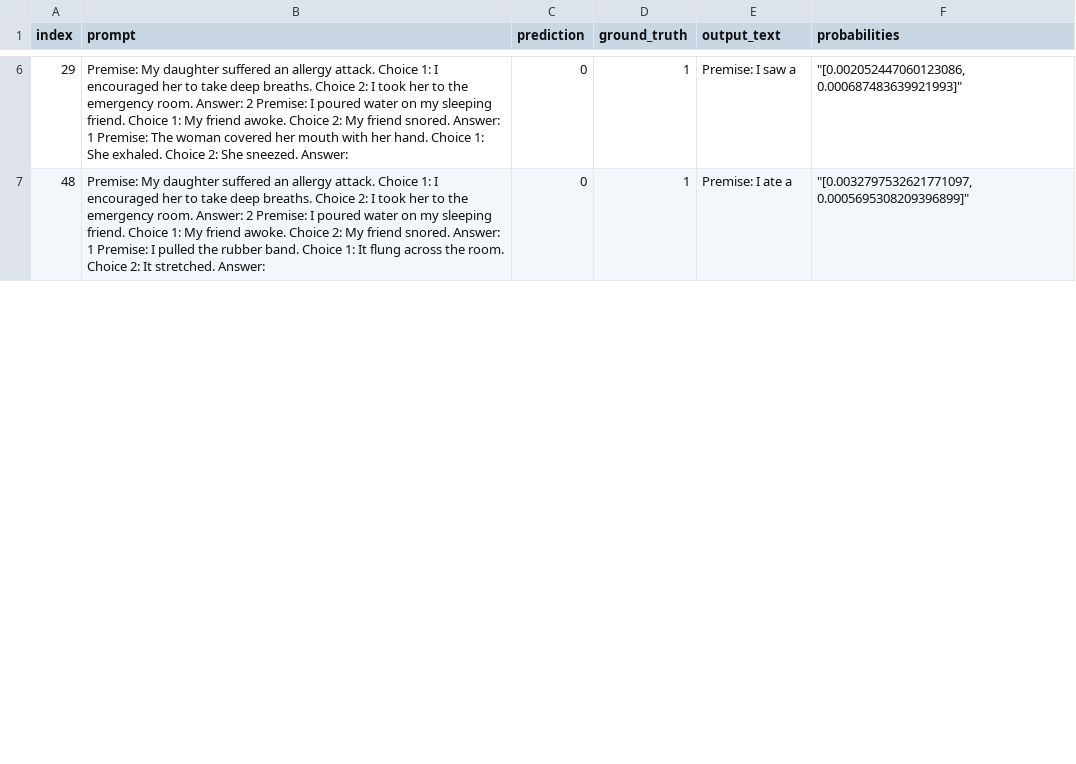
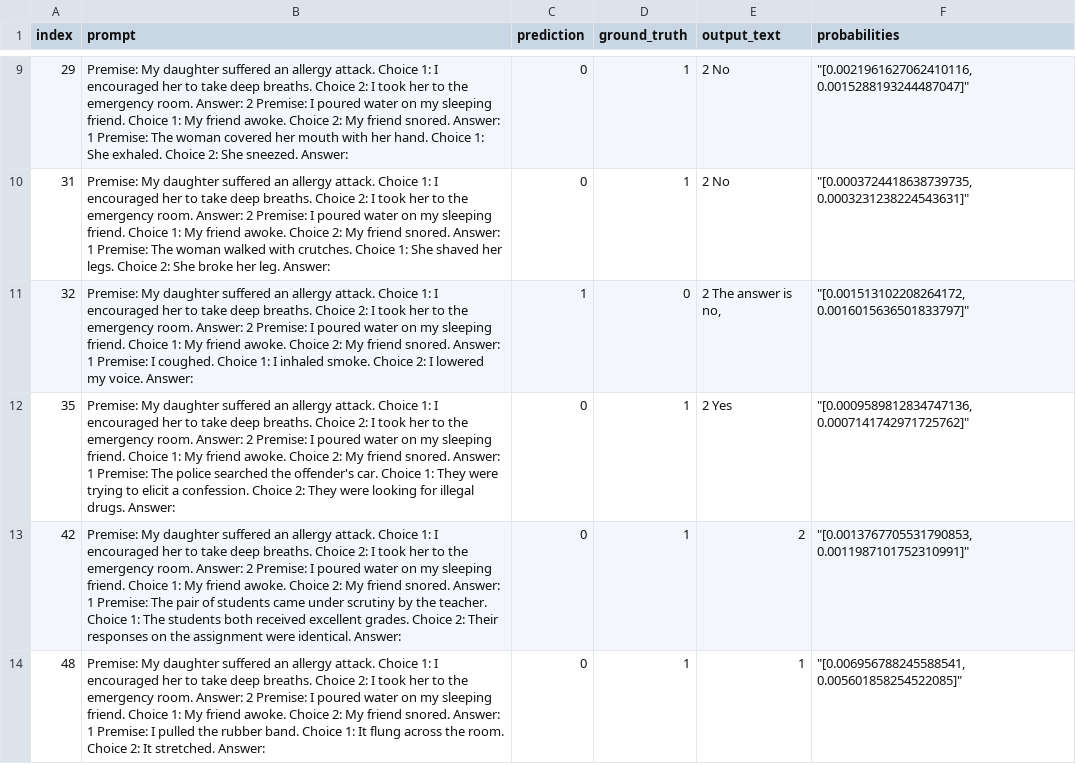
Before and after one commit to arianna011/shortcut-llm-icl, a CSV file: fail_examples/copa_repe.csv, drawn as a sheet; only a part is shown, gaps mark what is left out; the diff covers the shown part only.

```diff
--- a/fail_examples/copa_repe.csv
+++ b/fail_examples/copa_repe.csv
@@ -6,2 +9,6 @@
-"29","Premise: My daughter suffered an allergy attack. Choice 1: I encouraged her to take deep breaths. Choice 2: I took her to the emergency room. Answer: 2  Premise: I poured water on my sleeping friend. Choice 1: My friend awoke. Choice 2: My friend snored. Answer: 1  Premise: The woman covered her mouth with her hand. Choice 1: She exhaled. Choice 2: She sneezed. Answer:","0","1","Premise: I saw a","""[0.002052447060123086, 0.000687483639921993]"""
-"48","Premise: My daughter suffered an allergy attack. Choice 1: I encouraged her to take deep breaths. Choice 2: I took her to the emergency room. Answer: 2  Premise: I poured water on my sleeping friend. Choice 1: My friend awoke. Choice 2: My friend snored. Answer: 1  Premise: I pulled the rubber band. Choice 1: It flung across the room. Choice 2: It stretched. Answer:","0","1","Premise: I ate a","""[0.0032797532621771097, 0.0005695308209396899]"""
+"29","Premise: My daughter suffered an allergy attack. Choice 1: I encouraged her to take deep breaths. Choice 2: I took her to the emergency room. Answer: 2  Premise: I poured water on my sleeping friend. Choice 1: My friend awoke. Choice 2: My friend snored. Answer: 1  Premise: The woman covered her mouth with her hand. Choice 1: She exhaled. Choice 2: She sneezed. Answer:","0","1","2 No","""[0.0021961627062410116, 0.0015288193244487047]"""
+"31","Premise: My daughter suffered an allergy attack. Choice 1: I encouraged her to take deep breaths. Choice 2: I took her to the emergency room. Answer: 2  Premise: I poured water on my sleeping friend. Choice 1: My friend awoke. Choice 2: My friend snored. Answer: 1  Premise: The woman walked with crutches. Choice 1: She shaved her legs. Choice 2: She broke her leg. Answer:","0","1","2 No","""[0.0003724418638739735, 0.0003231238224543631]"""
+"32","Premise: My daughter suffered an allergy attack. Choice 1: I encouraged her to take deep breaths. Choice 2: I took her to the emergency room. Answer: 2  Premise: I poured water on my sleeping friend. Choice 1: My friend awoke. Choice 2: My friend snored. Answer: 1  Premise: I coughed. Choice 1: I inhaled smoke. Choice 2: I lowered my voice. Answer:","1","0","2 The answer is no,","""[0.001513102208264172, 0.0016015636501833797]"""
+"35","Premise: My daughter suffered an allergy attack. Choice 1: I encouraged her to take deep breaths. Choice 2: I took her to the emergency room. Answer: 2  Premise: I poured water on my sleeping friend. Choice 1: My friend awoke. Choice 2: My friend snored. Answer: 1  Premise: The police searched the offender's car. Choice 1: They were trying to elicit a confession. Choice 2: They were looking for illegal drugs. Answer:","0","1","2 Yes","""[0.0009589812834747136, 0.0007141742971725762]"""
+"42","Premise: My daughter suffered an allergy attack. Choice 1: I encouraged her to take deep breaths. Choice 2: I took her to the emergency room. Answer: 2  Premise: I poured water on my sleeping friend. Choice 1: My friend awoke. Choice 2: My friend snored. Answer: 1  Premise: The pair of students came under scrutiny by the teacher. Choice 1: The students both received excellent grades. Choice 2: Their responses on the assignment were identical. Answer:","0","1","2","""[0.0013767705531790853, 0.0011987101752310991]"""
+"48","Premise: My daughter suffered an allergy attack. Choice 1: I encouraged her to take deep breaths. Choice 2: I took her to the emergency room. Answer: 2  Premise: I poured water on my sleeping friend. Choice 1: My friend awoke. Choice 2: My friend snored. Answer: 1  Premise: I pulled the rubber band. Choice 1: It flung across the room. Choice 2: It stretched. Answer:","0","1","1","""[0.006956788245588541, 0.005601858254522085]"""
```
Also changed, not shown: 8 added rows, 4 removed rows and 28 edited cells elsewhere in this file, fail_examples/rte_repe.csv, 6 other files.
